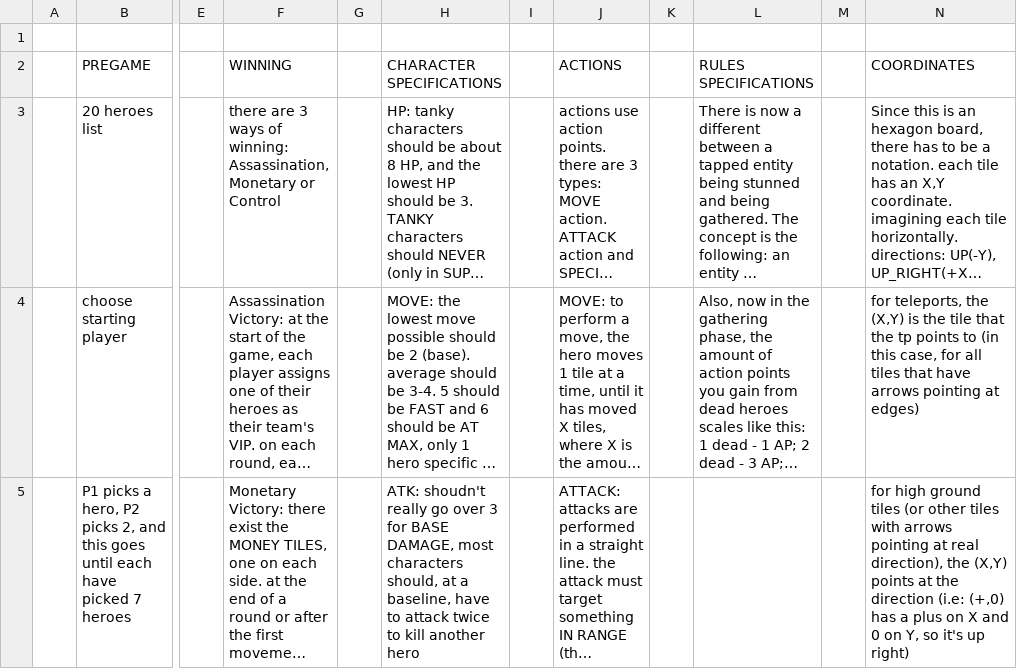
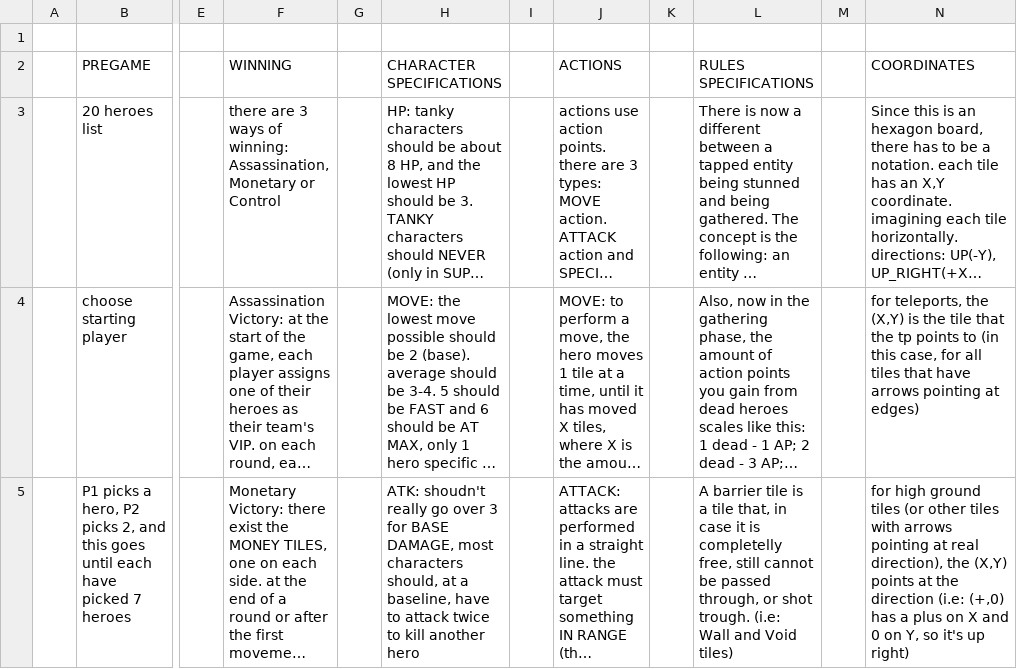
Before and after one commit to DredoMiliCete/hexgame, a CSV file: data/rules.csv, drawn as a sheet; only a part is shown, gaps mark what is left out; long unchanged cells end in …; the diff covers the shown part only; the diff names each change by its address in the sheet, - before the commit and + after, or states it on an @@ line.

```diff
--- a/data/rules.csv
+++ b/data/rules.csv
-L5 (RULES SPECIFICATIONS): (empty)
+L5 (RULES SPECIFICATIONS): A barrier tile is a tile that, in case it is completelly free, still cannot be passed through, or shot trough. (i.e: Wall and Void tiles)
```
Also changed, not shown: 1 edited cell elsewhere in this file, data/maps.csv, data/roles.csv, 27 other files.
